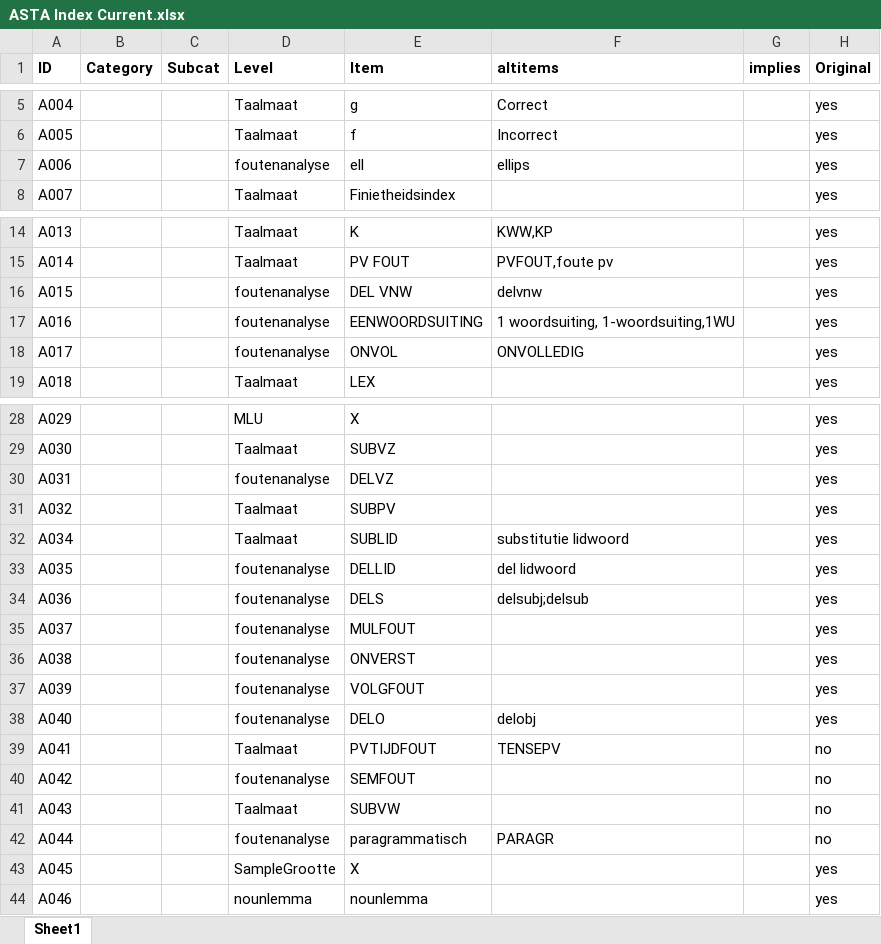
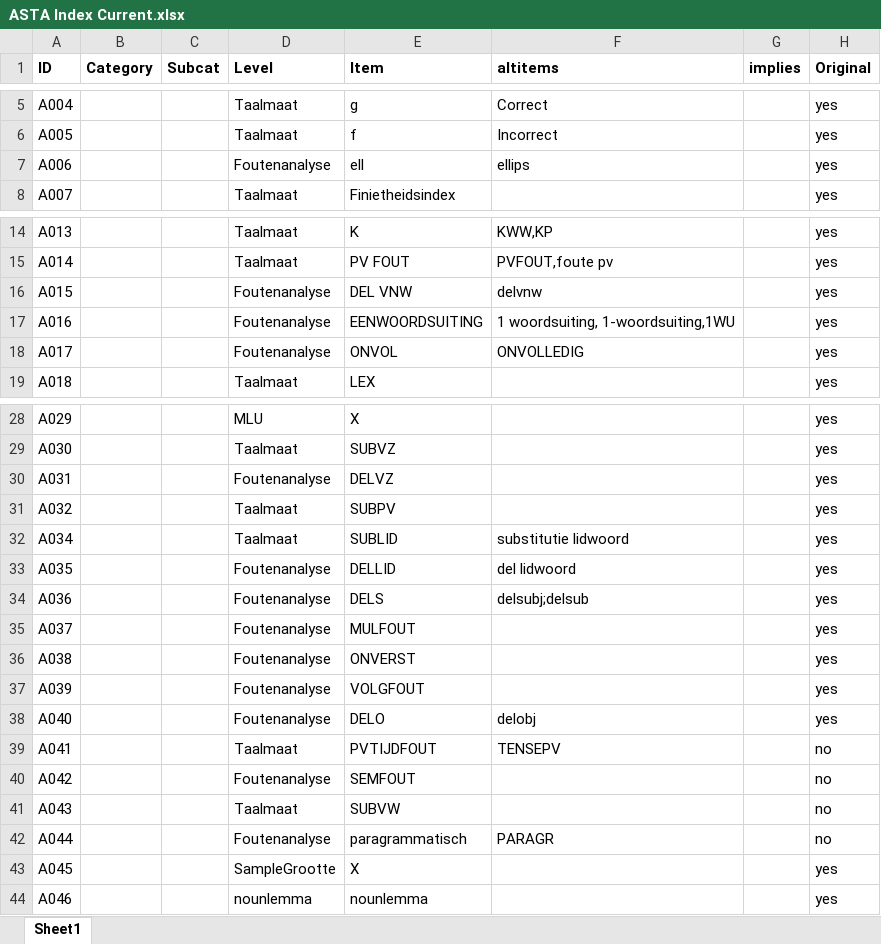
Before and after one commit to UUDigitalHumanitieslab/sastadev, an Excel workbook: src/sastadev/data/methods/ASTA Index Current.xlsx, sheet Sheet1, drawn as a sheet; only a part is shown, gaps mark what is left out; values as stored, in another font and other column widths than the file's, no borders; the diff names each change by its address in the sheet, - before the commit and + after, or states it on an @@ line.

```diff
--- a/src/sastadev/data/methods/ASTA Index Current.xlsx (sheet Sheet1)
+++ b/src/sastadev/data/methods/ASTA Index Current.xlsx (sheet Sheet1)
-D7 (Level): foutenanalyse
+D7 (Level): Foutenanalyse
-D16:D18 (Level): foutenanalyse
+D16:D18 (Level): Foutenanalyse
-D30 (Level): foutenanalyse
+D30 (Level): Foutenanalyse
-D33:D38 (Level): foutenanalyse
+D33:D38 (Level): Foutenanalyse
-D40 (Level): foutenanalyse
+D40 (Level): Foutenanalyse
-D42 (Level): foutenanalyse
+D42 (Level): Foutenanalyse
```
Also changed, not shown: src/sastadev/data/methods/STAP_Index_Current.xlsx, src/sastadev/data/methods/TARSP Index Current.xlsx, 1 other file.
